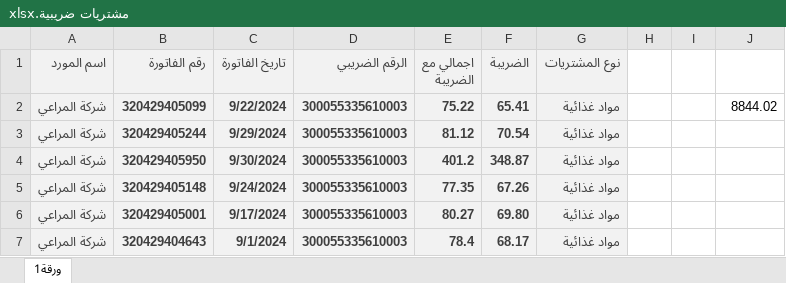
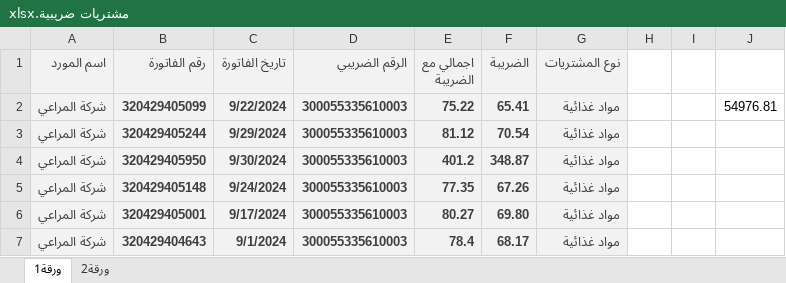
Before and after one commit to khd84/khalidSecondBrain, an Excel workbook: Project/مشتريات ضريبية.xlsx, sheet ورقة1, drawn as a sheet; only a part is shown; values as stored, in another font and other column widths than the file's, no borders; the diff covers the shown part only; the diff names each change by its address in the sheet, - before the commit and + after, or states it on an @@ line.

```diff
--- a/Project/مشتريات ضريبية.xlsx (sheet ورقة1)
+++ b/Project/مشتريات ضريبية.xlsx (sheet ورقة1)
+sheet tab: ورقة2
-J2: 8844.02
+J2: 54976.81
```
Also changed, not shown: 54 added rows and 1 removed row elsewhere in this sheet.
